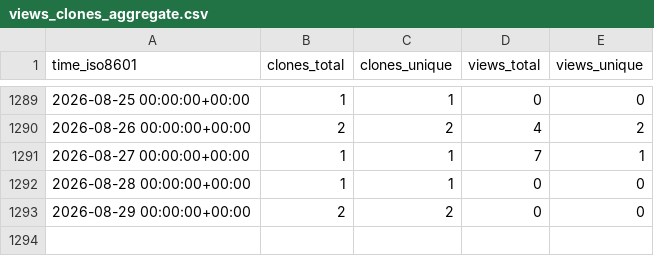
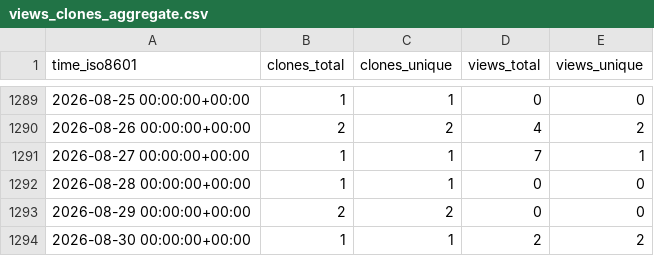
Before and after one commit to mariasfiraiala/SO-exam, a CSV file: mariasfiraiala/SO-exam/ghrs-data/views_clones_aggregate.csv, drawn as a sheet; only a part is shown, gaps mark what is left out.

```diff
--- a/mariasfiraiala/SO-exam/ghrs-data/views_clones_aggregate.csv
+++ b/mariasfiraiala/SO-exam/ghrs-data/views_clones_aggregate.csv
@@ -1293 +1293,2 @@ time_iso8601,clones_total,clones_unique,views_total,views_unique
 2026-08-29 00:00:00+00:00,2,2,0,0
+2026-08-30 00:00:00+00:00,1,1,2,2
```
Also changed, not shown: 1 other file.
